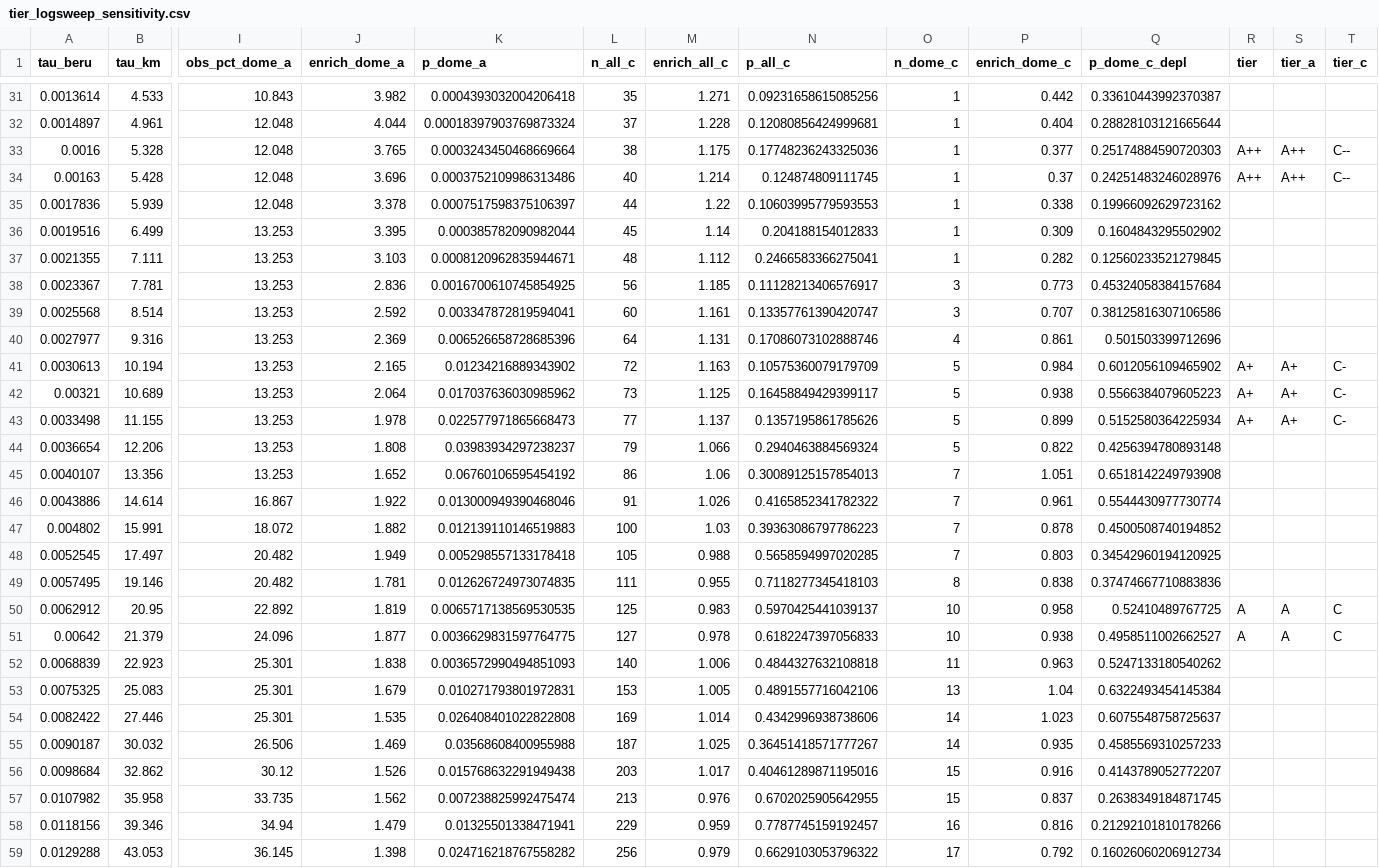
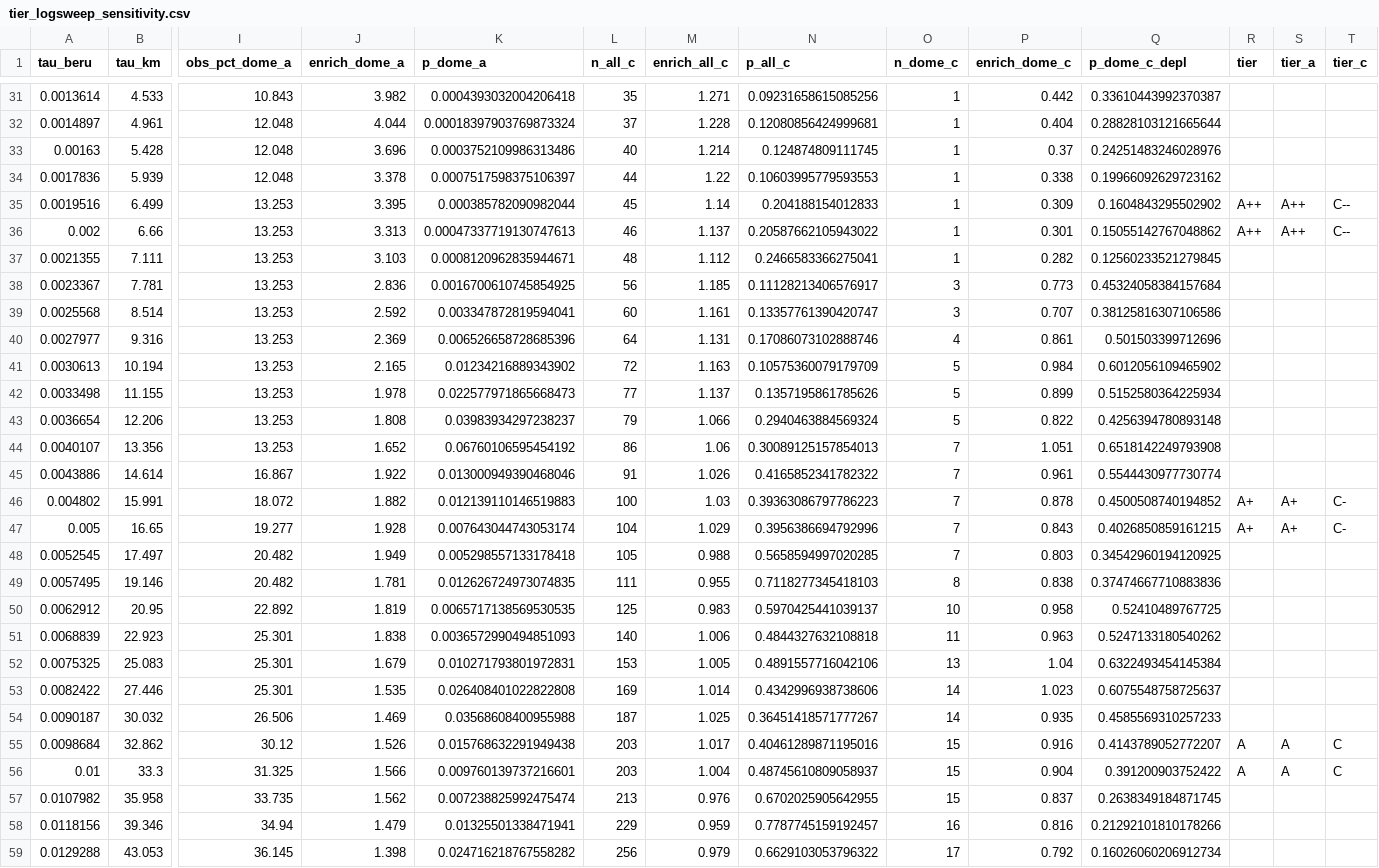
Before and after one commit to SethTenenbaum/gerizim-paper-a, a CSV file: data/store/unesco/tier_logsweep_sensitivity.csv, drawn as a sheet; only a part is shown, gaps mark what is left out; removed rows and columns are numbered as before the commit, all else as after; rows hold the shown columns only; the diff names each change by its address in the sheet, - before the commit and + after, or states it on an @@ line.

```diff
--- a/data/store/unesco/tier_logsweep_sensitivity.csv
+++ b/data/store/unesco/tier_logsweep_sensitivity.csv
-row 33: 0.0016 | 5.328 | 12.048 | 3.765 | 0.0003243450468669664 | 38 | 1.175 | 0.17748236243325036 | 1 | 0.377 | 0.25174884590720303 | A++ | A++ | C--
-R33 (tier): A++
+R33 (tier): (empty)
-S33 (tier_a): A++
+S33 (tier_a): (empty)
-T33 (tier_c): C--
+T33 (tier_c): (empty)
-R35 (tier): (empty)
+R35 (tier): A++
-S35 (tier_a): (empty)
+S35 (tier_a): A++
-T35 (tier_c): (empty)
+T35 (tier_c): C--
+row 36: 0.002 | 6.66 | 13.253 | 3.313 | 0.00047337719130747613 | 46 | 1.137 | 0.20587662105943022 | 1 | 0.301 | 0.15055142767048862 | A++ | A++ | C--
-R41 (tier): A+
+R41 (tier): (empty)
-S41 (tier_a): A+
+S41 (tier_a): (empty)
-T41 (tier_c): C-
+T41 (tier_c): (empty)
-row 42: 0.00321 | 10.689 | 13.253 | 2.064 | 0.017037636030985962 | 73 | 1.125 | 0.16458849429399117 | 5 | 0.938 | 0.5566384079605223 | A+ | A+ | C-
-R42 (tier): A+
+R42 (tier): (empty)
-S42 (tier_a): A+
+S42 (tier_a): (empty)
-T42 (tier_c): C-
+T42 (tier_c): (empty)
-R46 (tier): (empty)
+R46 (tier): A+
-S46 (tier_a): (empty)
+S46 (tier_a): A+
-T46 (tier_c): (empty)
+T46 (tier_c): C-
+row 47: 0.005 | 16.65 | 19.277 | 1.928 | 0.007643044743053174 | 104 | 1.029 | 0.3956386694792996 | 7 | 0.843 | 0.4026850859161215 | A+ | A+ | C-
-R50 (tier): A
+R50 (tier): (empty)
-S50 (tier_a): A
+S50 (tier_a): (empty)
-T50 (tier_c): C
+T50 (tier_c): (empty)
-row 51: 0.00642 | 21.379 | 24.096 | 1.877 | 0.0036629831597764775 | 127 | 0.978 | 0.6182247397056833 | 10 | 0.938 | 0.4958511002662527 | A | A | C
-R55 (tier): (empty)
+R55 (tier): A
-S55 (tier_a): (empty)
+S55 (tier_a): A
-T55 (tier_c): (empty)
+T55 (tier_c): C
+row 56: 0.01 | 33.3 | 31.325 | 1.566 | 0.009760139737216601 | 203 | 1.004 | 0.48745610809058937 | 15 | 0.904 | 0.391200903752422 | A | A | C
```
Also changed, not shown: 50 other files.
